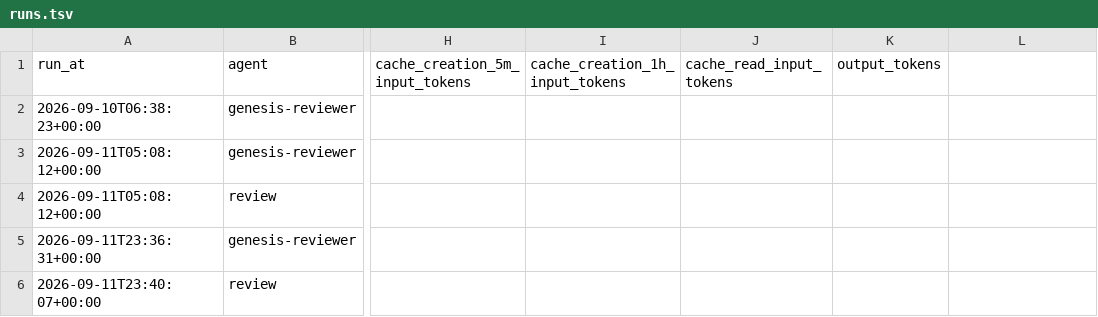
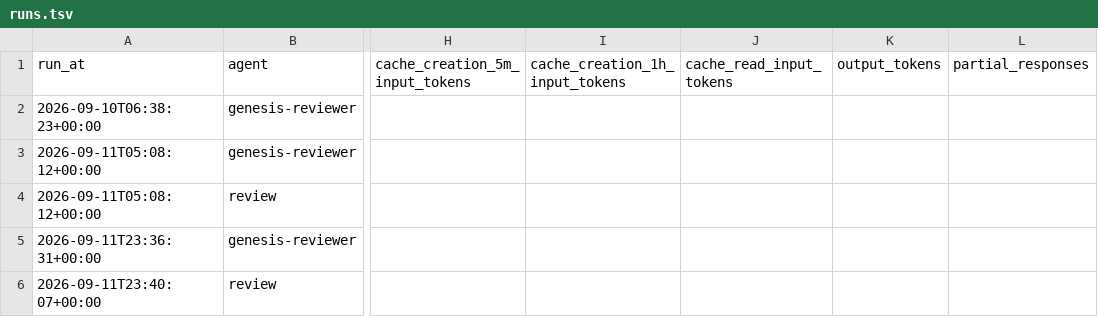
Before and after one commit to Genesis-xOrkids/genesis, a TSV file: .claude/runs.tsv, drawn as a sheet; only a part is shown, gaps mark what is left out; the diff names each change by its address in the sheet, - before the commit and + after, or states it on an @@ line.

```diff
--- a/.claude/runs.tsv
+++ b/.claude/runs.tsv
-L1: (empty)
+L1: partial_responses
```
Also changed, not shown: 17 other files.
